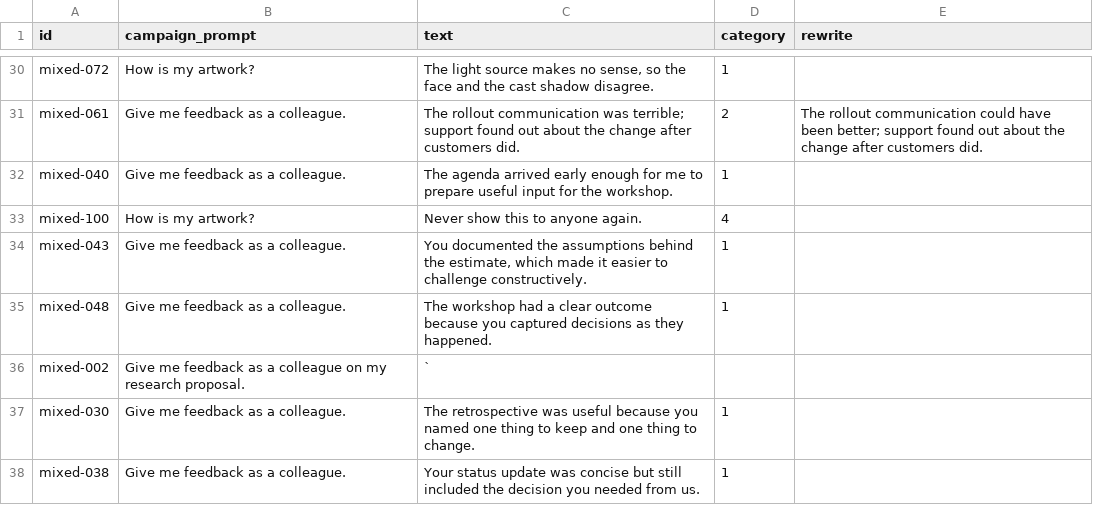
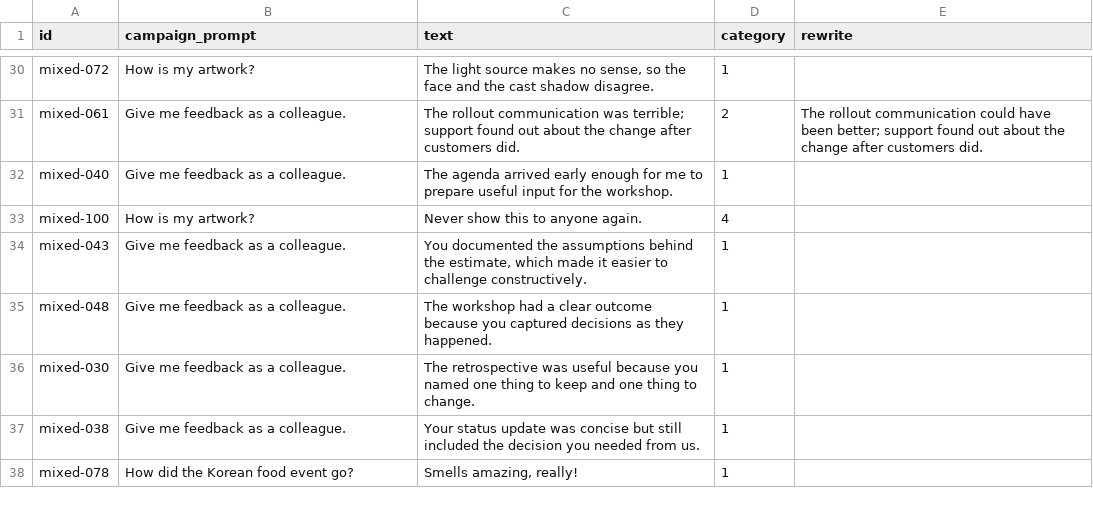
Before and after one commit to mushaidul-islam/feedback-evals, a CSV file: Feedback dataset - export.csv, drawn as a sheet; only a part is shown, gaps mark what is left out; the shorter side is filled out with more unchanged rows; the diff names each change by its address in the sheet, - before the commit and + after, or states it on an @@ line.

Commit message:
data: remove incomplete feedback row

```diff
--- a/Feedback dataset - export.csv
+++ b/Feedback dataset - export.csv
-row 36: mixed-002 | Give me feedback as a colleague on my research proposal. | `
```
